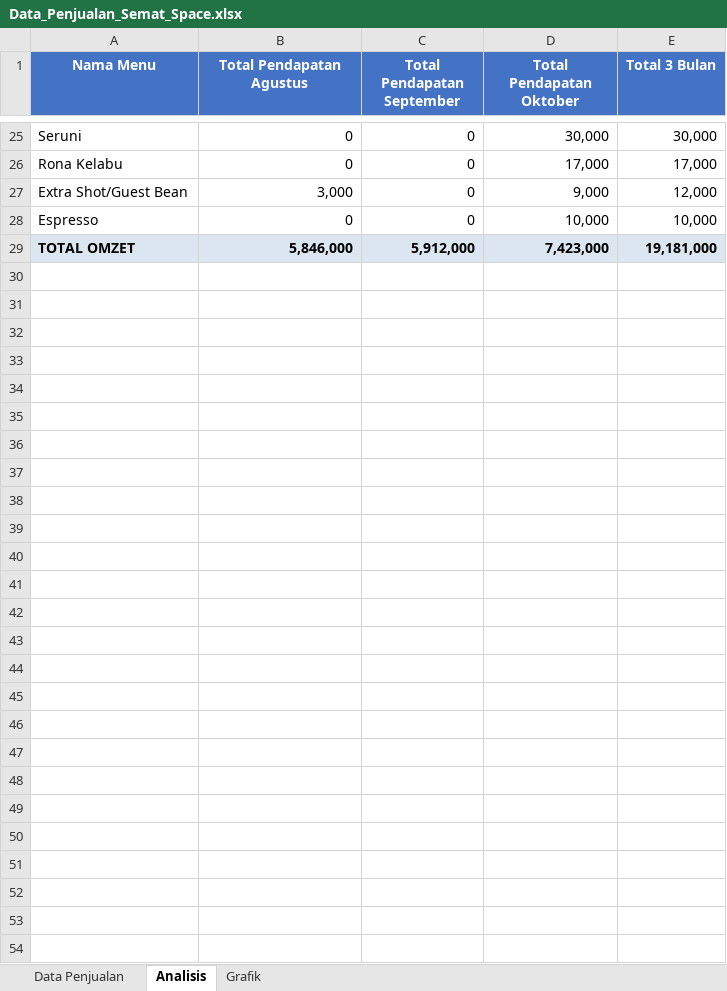
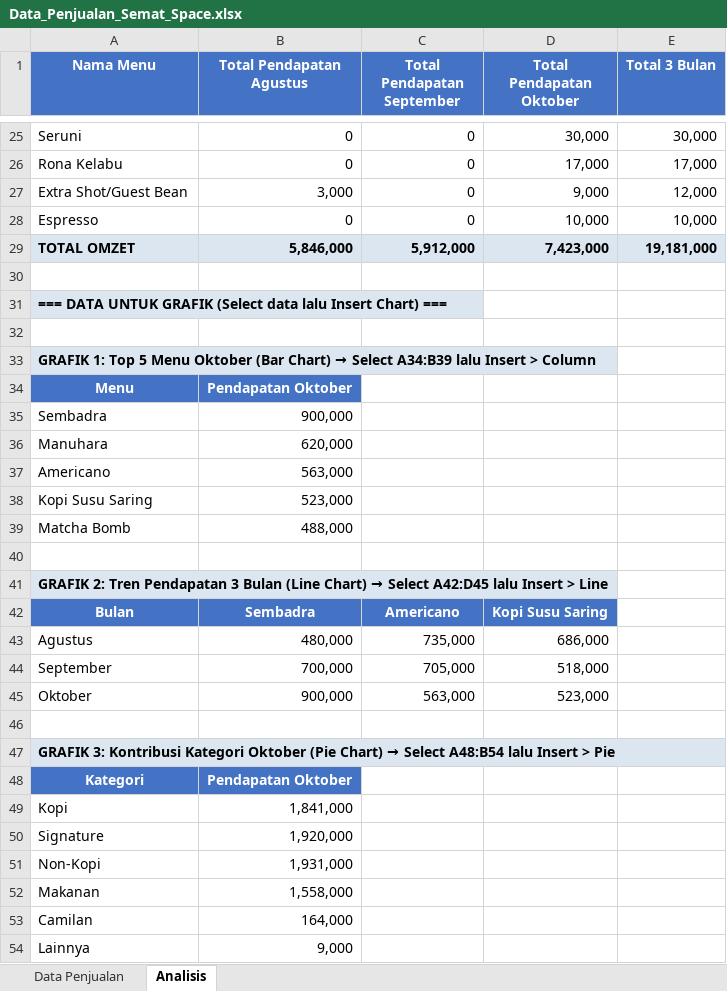
Before and after one commit to clozz11/edja-corner, an Excel workbook: Data_Penjualan_Semat_Space.xlsx, sheet Analisis, drawn as a sheet; only a part is shown, gaps mark what is left out; values as stored, in another font and other column widths than the file's, no borders; the diff names each change by its address in the sheet, - before the commit and + after, or states it on an @@ line.

Commit message:
V7: Data chart digabung ke sheet Analisis, 2 sheet only, no chart XML

```diff
--- a/Data_Penjualan_Semat_Space.xlsx (sheet Analisis)
+++ b/Data_Penjualan_Semat_Space.xlsx (sheet Analisis)
-sheet tab: Grafik
+row 30: (empty)
+row 31: === DATA UNTUK GRAFIK (Select data lalu Insert Chart) ===
+row 32: (empty)
+row 33: GRAFIK 1: Top 5 Menu Oktober (Bar Chart) → Select A34:B39 lalu Insert > Column
+row 34: Menu | Pendapatan Oktober
+row 35: Sembadra | 900,000
+row 36: Manuhara | 620,000
+row 37: Americano | 563,000
+row 38: Kopi Susu Saring | 523,000
+row 39: Matcha Bomb | 488,000
+row 40: (empty)
+row 41: GRAFIK 2: Tren Pendapatan 3 Bulan (Line Chart) → Select A42:D45 lalu Insert > Line
+row 42: Bulan | Sembadra | Americano | Kopi Susu Saring
+row 43: Agustus | 480,000 | 735,000 | 686,000
+row 44: September | 700,000 | 705,000 | 518,000
+row 45: Oktober | 900,000 | 563,000 | 523,000
+row 46: (empty)
+row 47: GRAFIK 3: Kontribusi Kategori Oktober (Pie Chart) → Select A48:B54 lalu Insert > Pie
+row 48: Kategori | Pendapatan Oktober
+row 49: Kopi | 1,841,000
+row 50: Signature | 1,920,000
+row 51: Non-Kopi | 1,931,000
+row 52: Makanan | 1,558,000
+row 53: Camilan | 164,000
+row 54: Lainnya | 9,000
```
Also changed, not shown: 1 other file.
